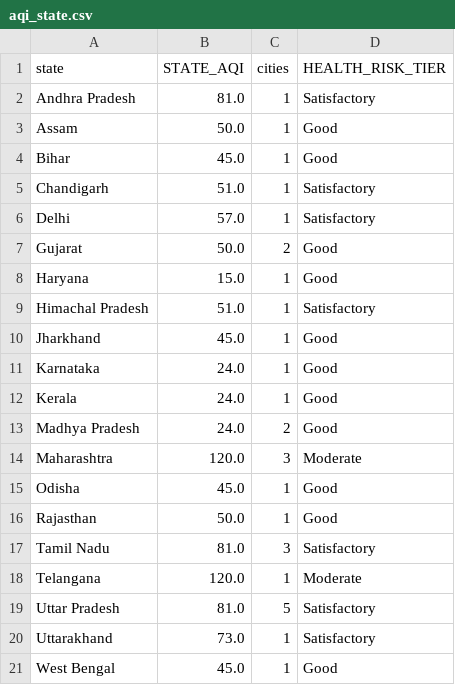
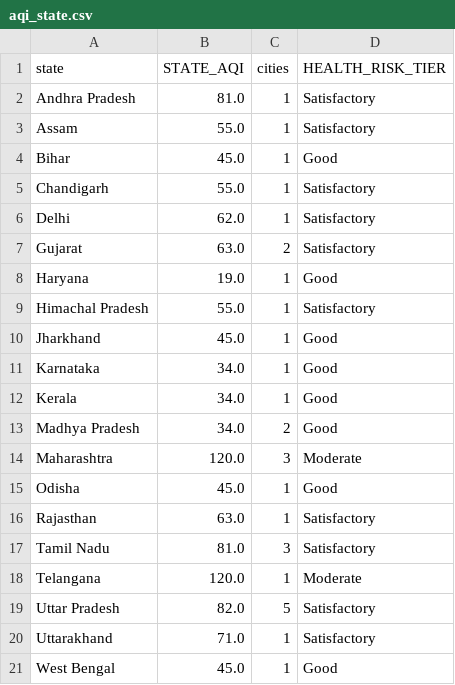
Before and after one commit to Sxdarksoul/AQI-pipeline, a CSV file: aqi_state.csv, drawn as a sheet.

```diff
--- a/aqi_state.csv
+++ b/aqi_state.csv
@@ -2,20 +2,20 @@ state,STATE_AQI,cities,HEALTH_RISK_TIER
 Andhra Pradesh,81.0,1,Satisfactory
-Assam,50.0,1,Good
+Assam,55.0,1,Satisfactory
 Bihar,45.0,1,Good
-Chandigarh,51.0,1,Satisfactory
-Delhi,57.0,1,Satisfactory
-Gujarat,50.0,2,Good
-Haryana,15.0,1,Good
-Himachal Pradesh,51.0,1,Satisfactory
+Chandigarh,55.0,1,Satisfactory
+Delhi,62.0,1,Satisfactory
+Gujarat,63.0,2,Satisfactory
+Haryana,19.0,1,Good
+Himachal Pradesh,55.0,1,Satisfactory
 Jharkhand,45.0,1,Good
-Karnataka,24.0,1,Good
-Kerala,24.0,1,Good
-Madhya Pradesh,24.0,2,Good
+Karnataka,34.0,1,Good
+Kerala,34.0,1,Good
+Madhya Pradesh,34.0,2,Good
 Maharashtra,120.0,3,Moderate
 Odisha,45.0,1,Good
-Rajasthan,50.0,1,Good
+Rajasthan,63.0,1,Satisfactory
 Tamil Nadu,81.0,3,Satisfactory
 Telangana,120.0,1,Moderate
-Uttar Pradesh,81.0,5,Satisfactory
-Uttarakhand,73.0,1,Satisfactory
+Uttar Pradesh,82.0,5,Satisfactory
+Uttarakhand,71.0,1,Satisfactory
 West Bengal,45.0,1,Good
```
Also changed, not shown: aqi_latest.csv, 2 other files.
